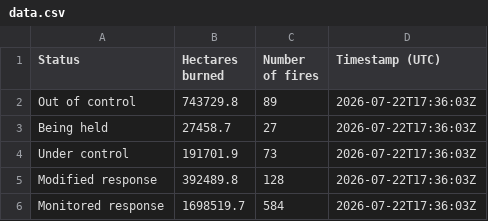
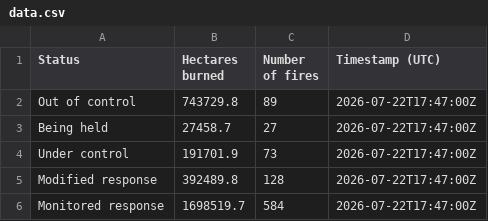
Before and after one commit to myukselir/cwfis-daily-summary, a CSV file: data.csv, drawn as a sheet.

```diff
--- a/data.csv
+++ b/data.csv
@@ -1,6 +1,6 @@
 Status,Hectares burned,Number of fires,Timestamp (UTC)
-Out of control,743729.8,89,2026-07-22T17:36:03Z
-Being held,27458.7,27,2026-07-22T17:36:03Z
-Under control,191701.9,73,2026-07-22T17:36:03Z
-Modified response,392489.8,128,2026-07-22T17:36:03Z
-Monitored response,1698519.7,584,2026-07-22T17:36:03Z
+Out of control,743729.8,89,2026-07-22T17:47:00Z
+Being held,27458.7,27,2026-07-22T17:47:00Z
+Under control,191701.9,73,2026-07-22T17:47:00Z
+Modified response,392489.8,128,2026-07-22T17:47:00Z
+Monitored response,1698519.7,584,2026-07-22T17:47:00Z
```
